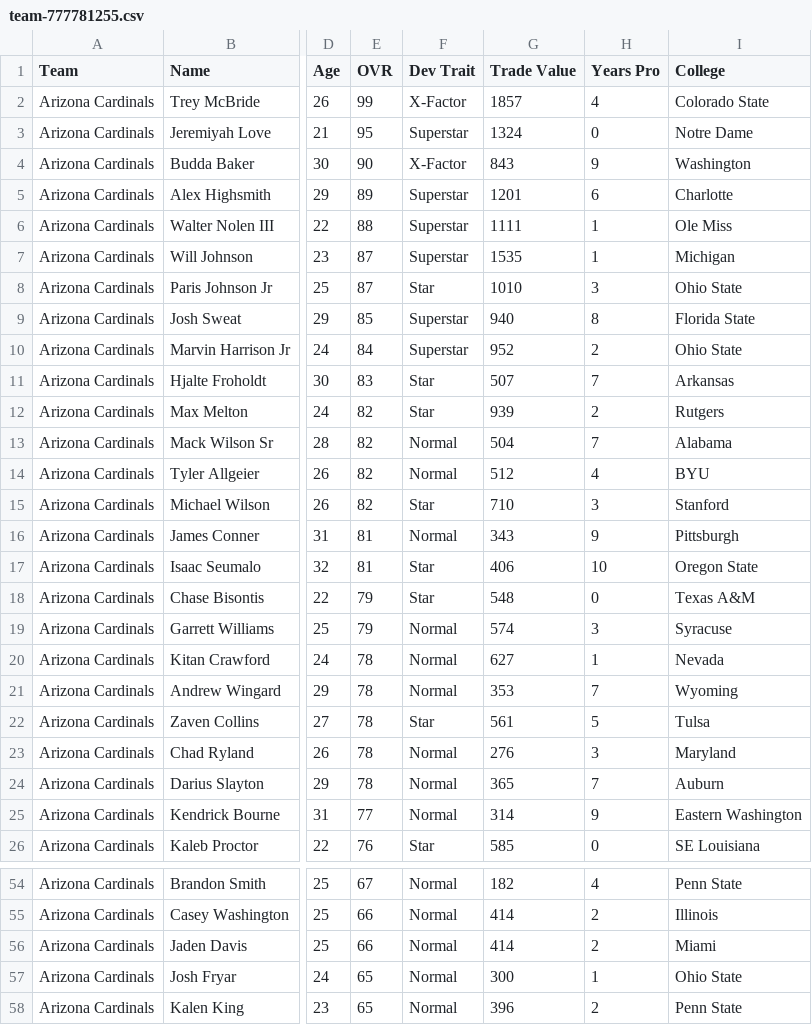
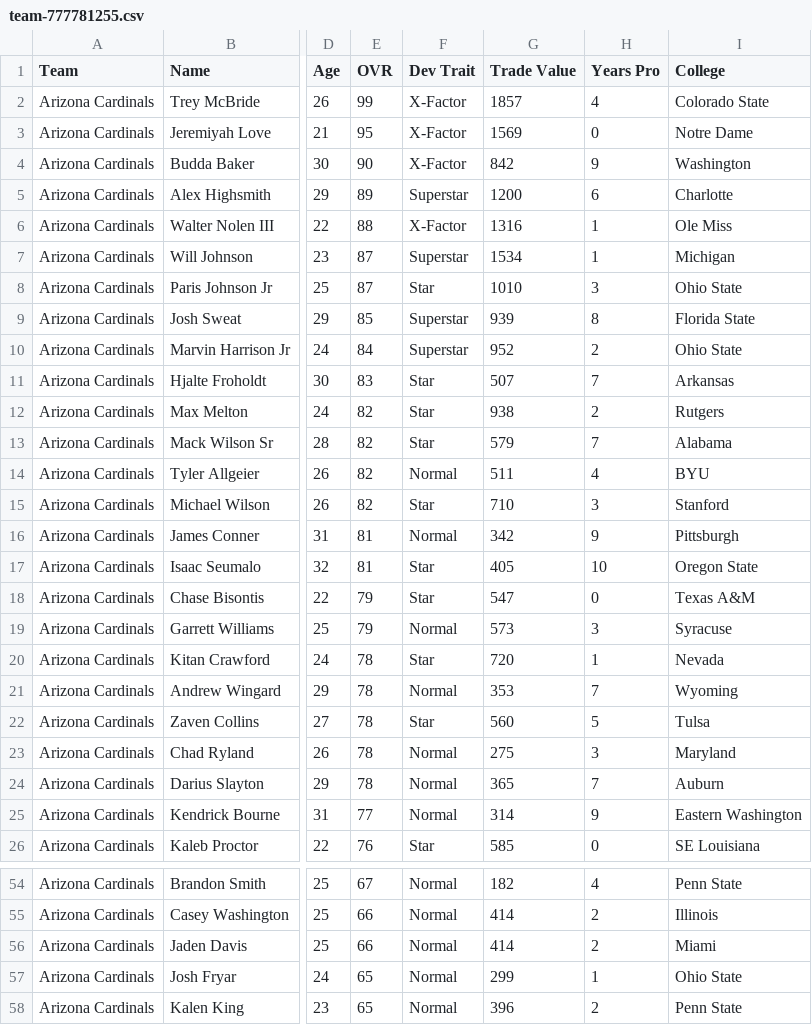
Before and after one commit to elite32/elite32.github.io, a CSV file: csv/team-777781255.csv, drawn as a sheet; only a part is shown, gaps mark what is left out; the diff covers the shown part only; the diff names each change by its address in the sheet, - before the commit and + after, or states it on an @@ line.

```diff
--- a/csv/team-777781255.csv
+++ b/csv/team-777781255.csv
-F3 (Dev Trait): Superstar
+F3 (Dev Trait): X-Factor
-G3 (Trade Value): 1324
+G3 (Trade Value): 1569
-G4 (Trade Value): 843
+G4 (Trade Value): 842
-G5 (Trade Value): 1201
+G5 (Trade Value): 1200
-F6 (Dev Trait): Superstar
+F6 (Dev Trait): X-Factor
-G6 (Trade Value): 1111
+G6 (Trade Value): 1316
-G7 (Trade Value): 1535
+G7 (Trade Value): 1534
-G9 (Trade Value): 940
+G9 (Trade Value): 939
-G12 (Trade Value): 939
+G12 (Trade Value): 938
-F13 (Dev Trait): Normal
+F13 (Dev Trait): Star
-G13 (Trade Value): 504
+G13 (Trade Value): 579
-G14 (Trade Value): 512
+G14 (Trade Value): 511
-G16 (Trade Value): 343
+G16 (Trade Value): 342
-G17 (Trade Value): 406
+G17 (Trade Value): 405
-G18 (Trade Value): 548
+G18 (Trade Value): 547
-G19 (Trade Value): 574
+G19 (Trade Value): 573
-F20 (Dev Trait): Normal
+F20 (Dev Trait): Star
-G20 (Trade Value): 627
+G20 (Trade Value): 720
-G22 (Trade Value): 561
+G22 (Trade Value): 560
-G23 (Trade Value): 276
+G23 (Trade Value): 275
-G57 (Trade Value): 300
+G57 (Trade Value): 299
```
Also changed, not shown: 7 edited cells elsewhere in this file, csv/all-players.csv, csv/team-777781253.csv, 33 other files.
